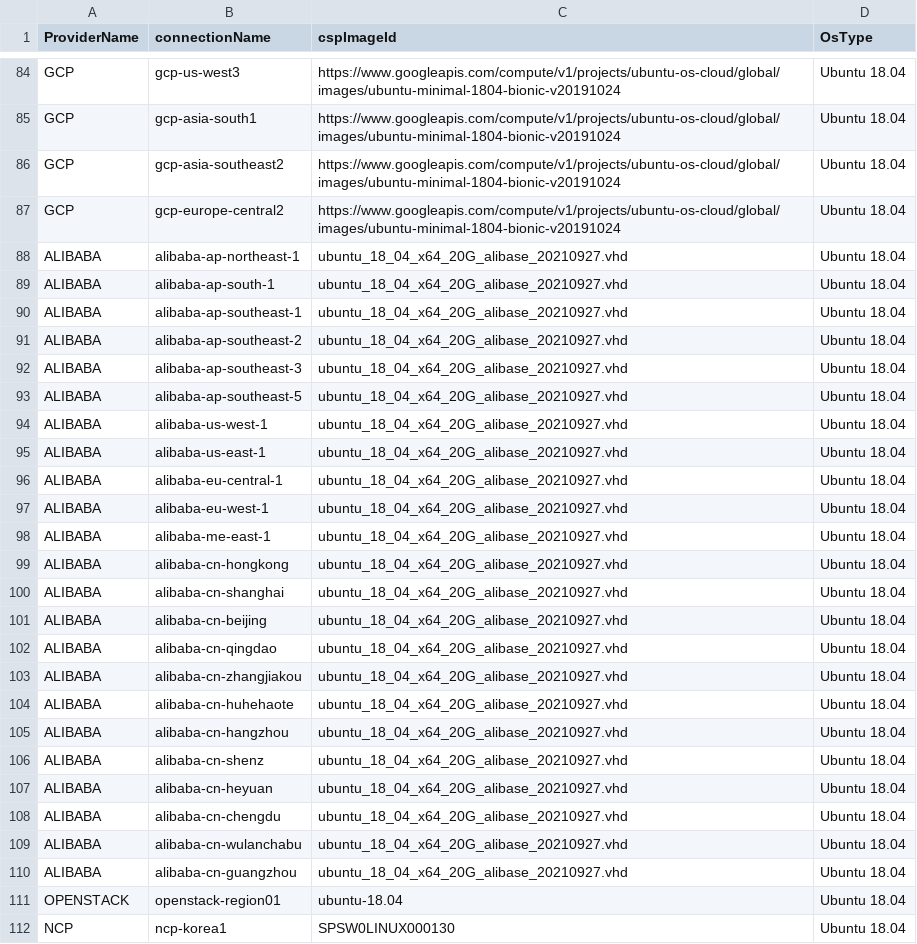
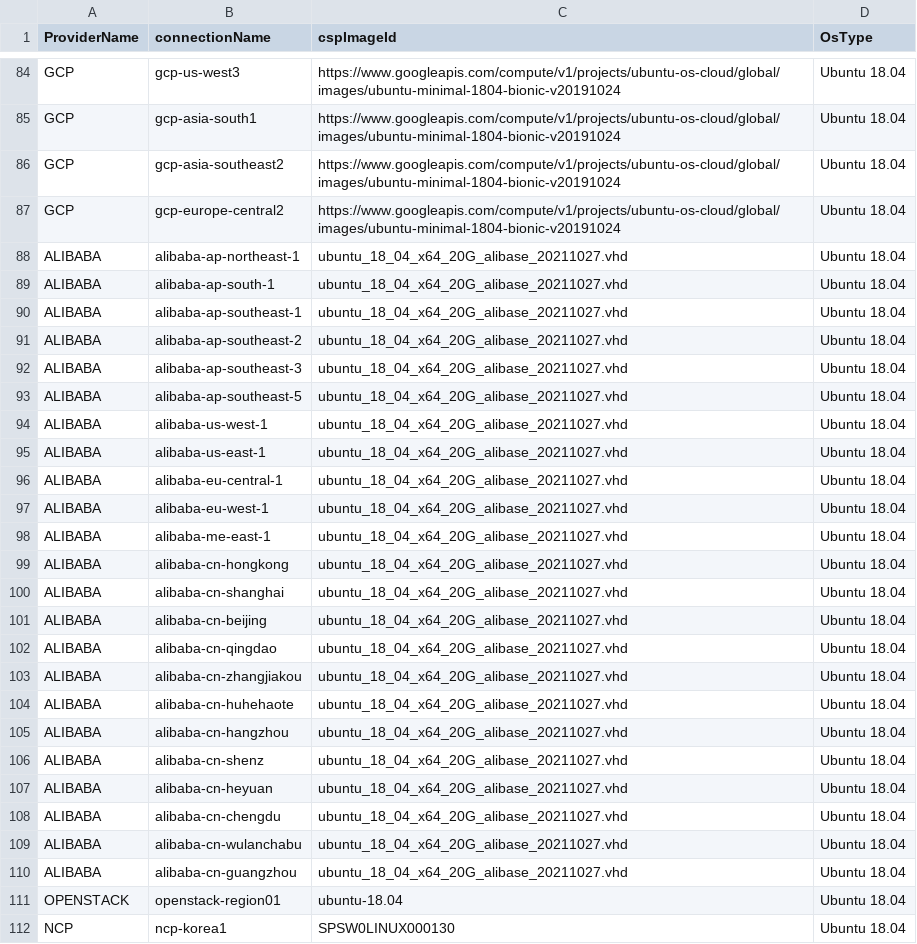
Before and after one commit to cloud-barista/cb-tumblebug, a CSV file: assets/cloudimage.csv, drawn as a sheet; only a part is shown, gaps mark what is left out.

Commit message:
Update cloudimage.csv
- Update Alibaba Cloud's Ubuntu18.04 image from `ubuntu_18_04_x64_20G_alibase_20210927.vhd` to `ubuntu_18_04_x64_20G_alibase_20211027.vhd`

```diff
--- a/assets/cloudimage.csv
+++ b/assets/cloudimage.csv
@@ -87,25 +87,25 @@ GCP,gcp-asia-southeast2,https://www.googleapis.com/compute/v1/projects/ubuntu-os
 GCP,gcp-europe-central2,https://www.googleapis.com/compute/v1/projects/ubuntu-os-cloud/global/images/ubuntu-minimal-1804-bionic-v20191024,Ubuntu 18.04
-ALIBABA,alibaba-ap-northeast-1,ubuntu_18_04_x64_20G_alibase_20210927.vhd,Ubuntu 18.04
-ALIBABA,alibaba-ap-south-1,ubuntu_18_04_x64_20G_alibase_20210927.vhd,Ubuntu 18.04
-ALIBABA,alibaba-ap-southeast-1,ubuntu_18_04_x64_20G_alibase_20210927.vhd,Ubuntu 18.04
-ALIBABA,alibaba-ap-southeast-2,ubuntu_18_04_x64_20G_alibase_20210927.vhd,Ubuntu 18.04
-ALIBABA,alibaba-ap-southeast-3,ubuntu_18_04_x64_20G_alibase_20210927.vhd,Ubuntu 18.04
-ALIBABA,alibaba-ap-southeast-5,ubuntu_18_04_x64_20G_alibase_20210927.vhd,Ubuntu 18.04
-ALIBABA,alibaba-us-west-1,ubuntu_18_04_x64_20G_alibase_20210927.vhd,Ubuntu 18.04
-ALIBABA,alibaba-us-east-1,ubuntu_18_04_x64_20G_alibase_20210927.vhd,Ubuntu 18.04
-ALIBABA,alibaba-eu-central-1,ubuntu_18_04_x64_20G_alibase_20210927.vhd,Ubuntu 18.04
-ALIBABA,alibaba-eu-west-1,ubuntu_18_04_x64_20G_alibase_20210927.vhd,Ubuntu 18.04
-ALIBABA,alibaba-me-east-1,ubuntu_18_04_x64_20G_alibase_20210927.vhd,Ubuntu 18.04
-ALIBABA,alibaba-cn-hongkong,ubuntu_18_04_x64_20G_alibase_20210927.vhd,Ubuntu 18.04
-ALIBABA,alibaba-cn-shanghai,ubuntu_18_04_x64_20G_alibase_20210927.vhd,Ubuntu 18.04
-ALIBABA,alibaba-cn-beijing,ubuntu_18_04_x64_20G_alibase_20210927.vhd,Ubuntu 18.04
-ALIBABA,alibaba-cn-qingdao,ubuntu_18_04_x64_20G_alibase_20210927.vhd,Ubuntu 18.04
-ALIBABA,alibaba-cn-zhangjiakou,ubuntu_18_04_x64_20G_alibase_20210927.vhd,Ubuntu 18.04
-ALIBABA,alibaba-cn-huhehaote,ubuntu_18_04_x64_20G_alibase_20210927.vhd,Ubuntu 18.04
-ALIBABA,alibaba-cn-hangzhou,ubuntu_18_04_x64_20G_alibase_20210927.vhd,Ubuntu 18.04
-ALIBABA,alibaba-cn-shenz,ubuntu_18_04_x64_20G_alibase_20210927.vhd,Ubuntu 18.04
-ALIBABA,alibaba-cn-heyuan,ubuntu_18_04_x64_20G_alibase_20210927.vhd,Ubuntu 18.04
-ALIBABA,alibaba-cn-chengdu,ubuntu_18_04_x64_20G_alibase_20210927.vhd,Ubuntu 18.04
-ALIBABA,alibaba-cn-wulanchabu,ubuntu_18_04_x64_20G_alibase_20210927.vhd,Ubuntu 18.04
-ALIBABA,alibaba-cn-guangzhou,ubuntu_18_04_x64_20G_alibase_20210927.vhd,Ubuntu 18.04
+ALIBABA,alibaba-ap-northeast-1,ubuntu_18_04_x64_20G_alibase_20211027.vhd,Ubuntu 18.04
+ALIBABA,alibaba-ap-south-1,ubuntu_18_04_x64_20G_alibase_20211027.vhd,Ubuntu 18.04
+ALIBABA,alibaba-ap-southeast-1,ubuntu_18_04_x64_20G_alibase_20211027.vhd,Ubuntu 18.04
+ALIBABA,alibaba-ap-southeast-2,ubuntu_18_04_x64_20G_alibase_20211027.vhd,Ubuntu 18.04
+ALIBABA,alibaba-ap-southeast-3,ubuntu_18_04_x64_20G_alibase_20211027.vhd,Ubuntu 18.04
+ALIBABA,alibaba-ap-southeast-5,ubuntu_18_04_x64_20G_alibase_20211027.vhd,Ubuntu 18.04
+ALIBABA,alibaba-us-west-1,ubuntu_18_04_x64_20G_alibase_20211027.vhd,Ubuntu 18.04
+ALIBABA,alibaba-us-east-1,ubuntu_18_04_x64_20G_alibase_20211027.vhd,Ubuntu 18.04
+ALIBABA,alibaba-eu-central-1,ubuntu_18_04_x64_20G_alibase_20211027.vhd,Ubuntu 18.04
+ALIBABA,alibaba-eu-west-1,ubuntu_18_04_x64_20G_alibase_20211027.vhd,Ubuntu 18.04
+ALIBABA,alibaba-me-east-1,ubuntu_18_04_x64_20G_alibase_20211027.vhd,Ubuntu 18.04
+ALIBABA,alibaba-cn-hongkong,ubuntu_18_04_x64_20G_alibase_20211027.vhd,Ubuntu 18.04
+ALIBABA,alibaba-cn-shanghai,ubuntu_18_04_x64_20G_alibase_20211027.vhd,Ubuntu 18.04
+ALIBABA,alibaba-cn-beijing,ubuntu_18_04_x64_20G_alibase_20211027.vhd,Ubuntu 18.04
+ALIBABA,alibaba-cn-qingdao,ubuntu_18_04_x64_20G_alibase_20211027.vhd,Ubuntu 18.04
+ALIBABA,alibaba-cn-zhangjiakou,ubuntu_18_04_x64_20G_alibase_20211027.vhd,Ubuntu 18.04
+ALIBABA,alibaba-cn-huhehaote,ubuntu_18_04_x64_20G_alibase_20211027.vhd,Ubuntu 18.04
+ALIBABA,alibaba-cn-hangzhou,ubuntu_18_04_x64_20G_alibase_20211027.vhd,Ubuntu 18.04
+ALIBABA,alibaba-cn-shenz,ubuntu_18_04_x64_20G_alibase_20211027.vhd,Ubuntu 18.04
+ALIBABA,alibaba-cn-heyuan,ubuntu_18_04_x64_20G_alibase_20211027.vhd,Ubuntu 18.04
+ALIBABA,alibaba-cn-chengdu,ubuntu_18_04_x64_20G_alibase_20211027.vhd,Ubuntu 18.04
+ALIBABA,alibaba-cn-wulanchabu,ubuntu_18_04_x64_20G_alibase_20211027.vhd,Ubuntu 18.04
+ALIBABA,alibaba-cn-guangzhou,ubuntu_18_04_x64_20G_alibase_20211027.vhd,Ubuntu 18.04
 OPENSTACK,openstack-region01,ubuntu-18.04,Ubuntu 18.04
```
